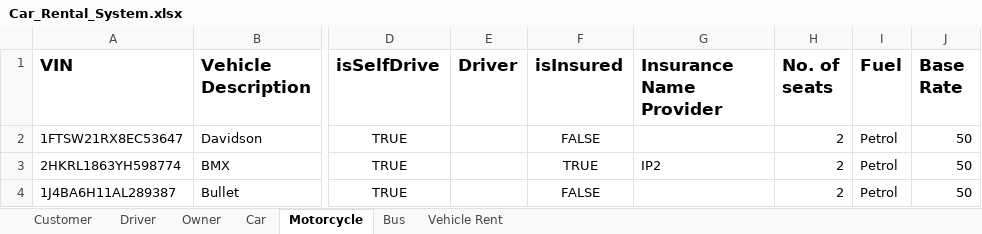
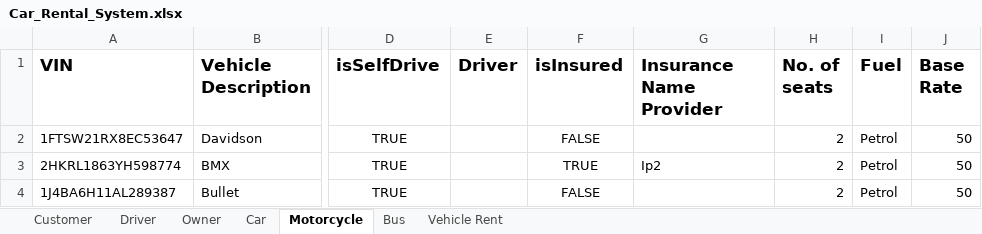
Before and after one commit to amnnkaur/Group4_FinalProject, an Excel workbook: Car_Rental_System.xlsx, sheet Motorcycle, drawn as a sheet; only a part is shown, gaps mark what is left out; values as stored, in another font and other column widths than the file's, no borders; the diff names each change by its address in the sheet, - before the commit and + after, or states it on an @@ line.

```diff
--- a/Car_Rental_System.xlsx (sheet Motorcycle)
+++ b/Car_Rental_System.xlsx (sheet Motorcycle)
-G3 (Insurance Name Provider): IP2
+G3 (Insurance Name Provider): Ip2
```
Also changed, not shown: sheet Driver, sheet Customer, sheet Car, sheet Owner, sheet Bus, 4 other files.
